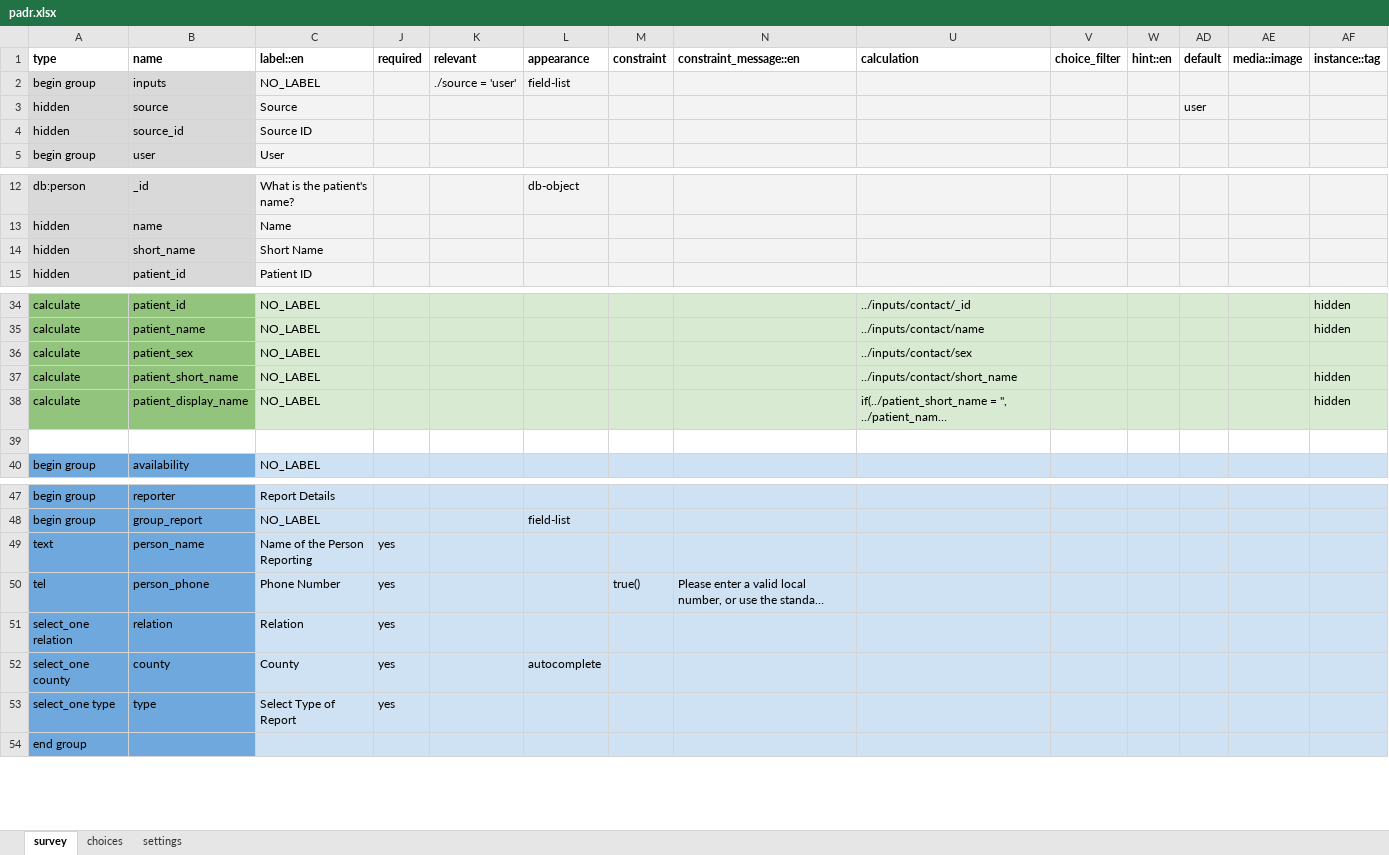
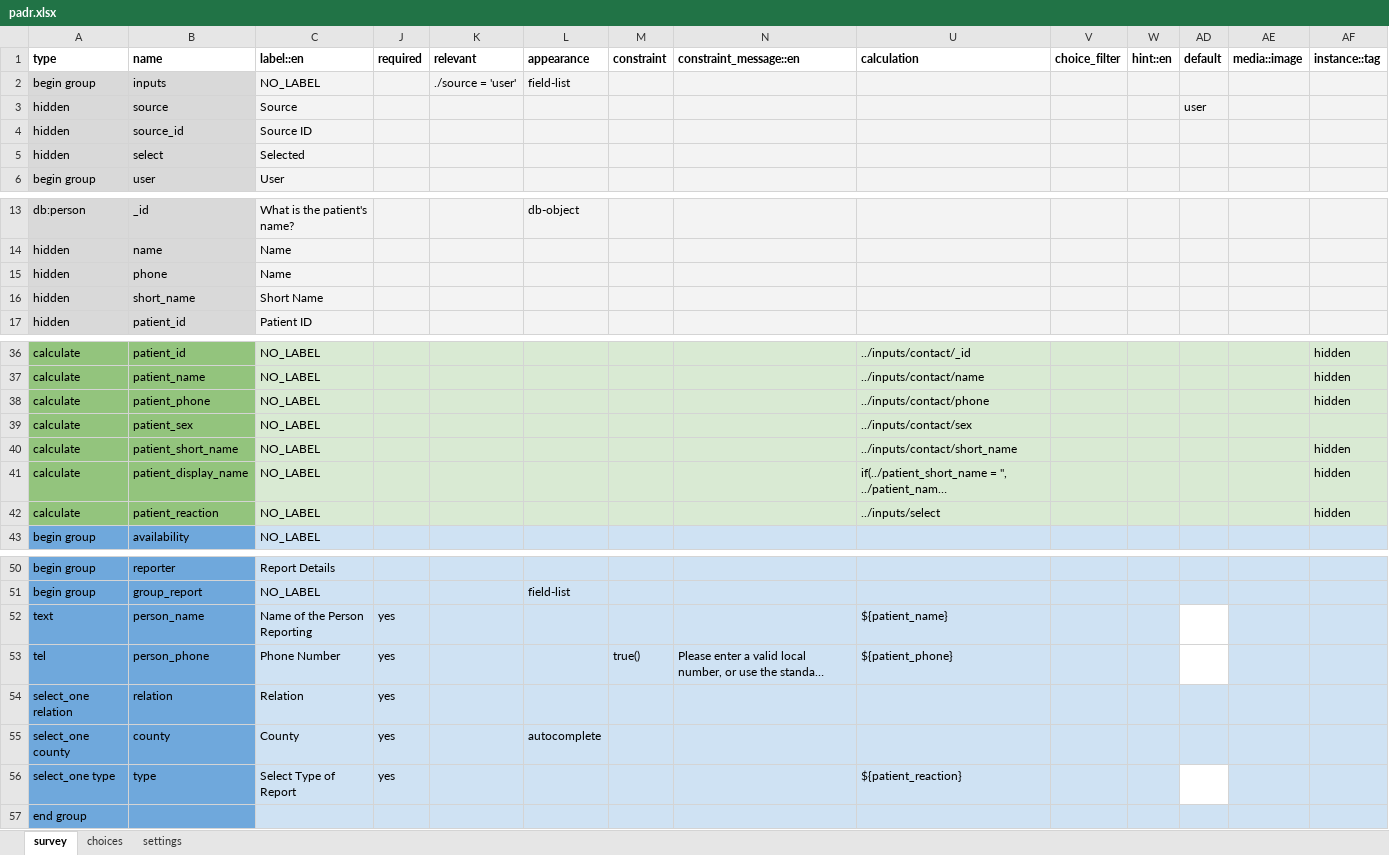
Before and after one commit to IntelliSOFT-Consulting/cht_pvers, an Excel workbook: cht_app/forms/app/padr.xlsx, sheet survey, drawn as a sheet; only a part is shown, gaps mark what is left out; long unchanged cells end in …; values as stored, in another font and other column widths than the file's, no borders; charts and pictures not drawn; addresses are those after the commit; rows hold the shown columns only; the diff covers the shown part only; the diff names each change by its address in the sheet, - before the commit and + after, or states it on an @@ line.

Commit message:
auto fill

```diff
--- a/cht_app/forms/app/padr.xlsx (sheet survey)
+++ b/cht_app/forms/app/padr.xlsx (sheet survey)
+row 5: hidden | select | Selected
+row 15: hidden | phone | Name
+row 38: calculate | patient_phone | NO_LABEL |  |  |  |  |  | ../inputs/contact/phone |  |  |  |  | hidden
-row 42: (empty)
+row 42: calculate | patient_reaction | NO_LABEL |  |  |  |  |  | ../inputs/select |  |  |  |  | hidden
-A42:B42 fill: none
+A42:B42 fill: #93C47D
-C42 fill: none
+C42 fill: #D9EAD3
-J42:N42 fill: none
+J42:N42 fill: #D9EAD3
-U42:W42 fill: none
+U42:W42 fill: #D9EAD3
-AD42:AF42 fill: none
+AD42:AF42 fill: #D9EAD3
-U52 (calculation): (empty)
+U52 (calculation): ${patient_name}
-AD52:AD53 fill: #CFE2F3
+AD52:AD53 fill: none
-U53 (calculation): (empty)
+U53 (calculation): ${patient_phone}
-U56 (calculation): (empty)
+U56 (calculation): ${patient_reaction}
-AD56 fill: #CFE2F3
+AD56 fill: none
```
Also changed, not shown: cell formats elsewhere in this sheet, sheet settings, 3 other files.
